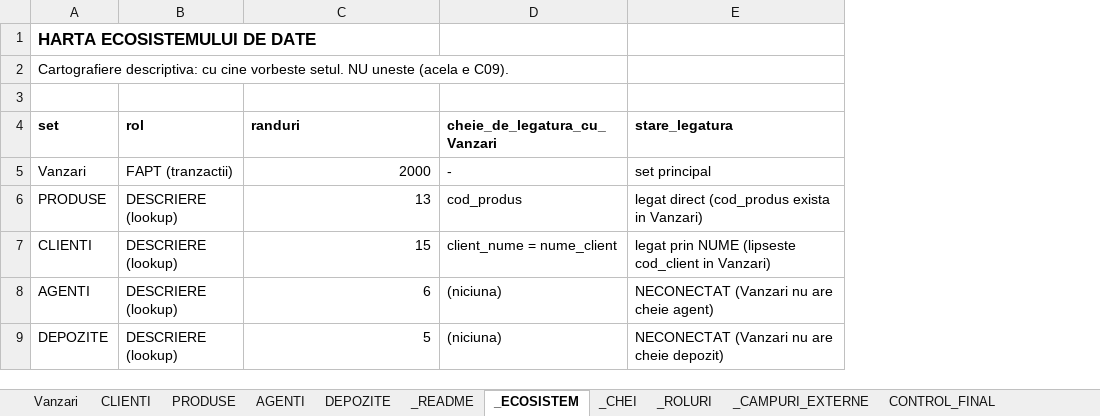
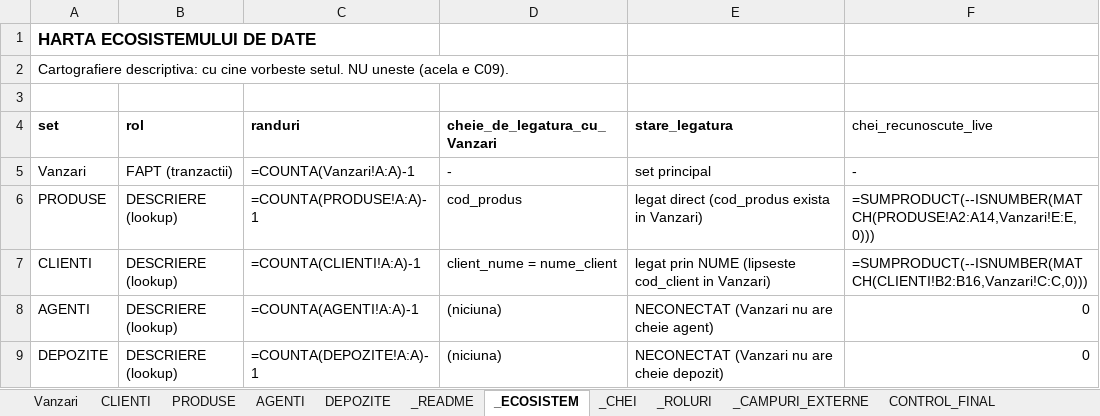
Before and after one commit to trainity-bogdan/Trainity-02-Excel, an Excel workbook: c08/Date_MASTER-C08.xlsx, sheet _ECOSISTEM, drawn as a sheet; values as stored, in another font and other column widths than the file's, no borders; formulas without a stored value are shown as written; the diff names each change by its address in the sheet, - before the commit and + after, or states it on an @@ line.

```diff
--- a/c08/Date_MASTER-C08.xlsx (sheet _ECOSISTEM)
+++ b/c08/Date_MASTER-C08.xlsx (sheet _ECOSISTEM)
+column F (chei_recunoscute_live), rows 5-9: - | =SUMPRODUCT(--ISNUMBER(MATCH(PRODUSE!A2:A14,Vanzari!E:E,0))) | =SUMPRODUCT(--ISNUMBER(MATCH(CLIENTI!B2:B16,Vanzari!C:C,0))) | 0 | 0
-C5 (randuri): 2000
+C5 (randuri): =COUNTA(Vanzari!A:A)-1
-C6 (randuri): 13
+C6 (randuri): =COUNTA(PRODUSE!A:A)-1
-C7 (randuri): 15
+C7 (randuri): =COUNTA(CLIENTI!A:A)-1
-C8 (randuri): 6
+C8 (randuri): =COUNTA(AGENTI!A:A)-1
-C9 (randuri): 5
+C9 (randuri): =COUNTA(DEPOZITE!A:A)-1
```
Also changed, not shown: sheet _CHEI, 4 other files.
